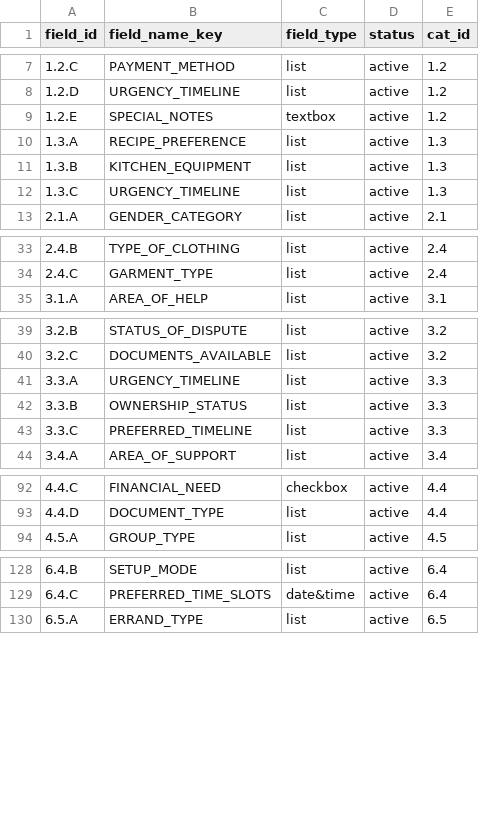
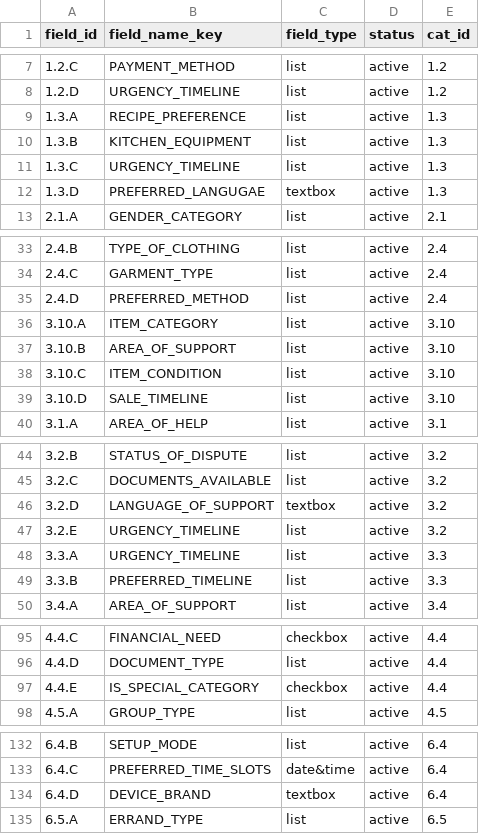
Before and after one commit to saayam-for-all/database, a CSV file: dml/Populating Data Files/req_add_info_metadata.csv, drawn as a sheet; only a part is shown, gaps mark what is left out; the diff covers the shown part only.

```diff
--- a/dml/Populating Data Files/req_add_info_metadata.csv
+++ b/dml/Populating Data Files/req_add_info_metadata.csv
@@ -8,3 +8,2 @@
 1.2.D,URGENCY_TIMELINE,list,active,1.2
-1.2.E,SPECIAL_NOTES,textbox,active,1.2
 1.3.A,RECIPE_PREFERENCE,list,active,1.3
@@ -12,2 +11,3 @@
 1.3.C,URGENCY_TIMELINE,list,active,1.3
+1.3.D,PREFERRED_LANGUGAE,textbox,active,1.3
 2.1.A,GENDER_CATEGORY,list,active,2.1
@@ -34,2 +34,7 @@
 2.4.C,GARMENT_TYPE,list,active,2.4
+2.4.D,PREFERRED_METHOD,list,active,2.4
+3.10.A,ITEM_CATEGORY,list,active,3.10
+3.10.B,AREA_OF_SUPPORT,list,active,3.10
+3.10.C,ITEM_CONDITION,list,active,3.10
+3.10.D,SALE_TIMELINE,list,active,3.10
 3.1.A,AREA_OF_HELP,list,active,3.1
@@ -40,5 +45,6 @@
 3.2.C,DOCUMENTS_AVAILABLE,list,active,3.2
+3.2.D,LANGUAGE_OF_SUPPORT,textbox,active,3.2
+3.2.E,URGENCY_TIMELINE,list,active,3.2
 3.3.A,URGENCY_TIMELINE,list,active,3.3
-3.3.B,OWNERSHIP_STATUS,list,active,3.3
-3.3.C,PREFERRED_TIMELINE,list,active,3.3
+3.3.B,PREFERRED_TIMELINE,list,active,3.3
 3.4.A,AREA_OF_SUPPORT,list,active,3.4
@@ -93,2 +96,3 @@
 4.4.D,DOCUMENT_TYPE,list,active,4.4
+4.4.E,IS_SPECIAL_CATEGORY,checkbox,active,4.4
 4.5.A,GROUP_TYPE,list,active,4.5
@@ -129,2 +133,3 @@
 6.4.C,PREFERRED_TIME_SLOTS,date&time,active,6.4
+6.4.D,DEVICE_BRAND,textbox,active,6.4
 6.5.A,ERRAND_TYPE,list,active,6.5
```
Also changed, not shown: 7 edited cells elsewhere in this file, dml/Populating Data Files/help_categories.csv, dml/Populating Data Files/list_item_metadata.csv.
